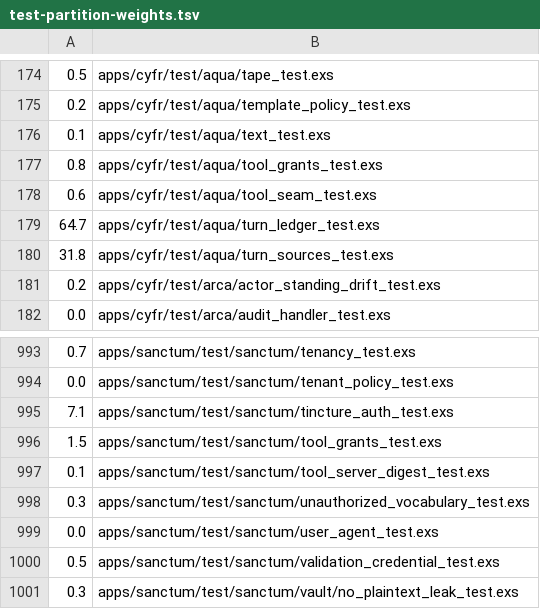
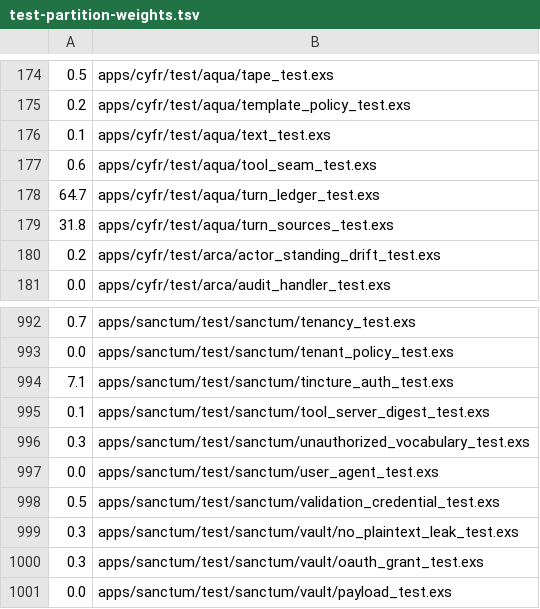
Before and after one commit to cyfrworks/cyfr, a TSV file: scripts/test-partition-weights.tsv, drawn as a sheet; only a part is shown, gaps mark what is left out; the shorter side is filled out with more unchanged rows.

Commit message:
Sanctum's tool grants and the standing declarations go
Sanctum.ToolGrants, Catalog.auto_permitted?/2 and the standing half of
action_declaration/1, Annotations' standing, VirtualTools' auto_only,
the standing half of Mount.granted_to/2, the providers' twenty standing
declarations and the one stored_answers, with Prima.Operation's and
Prima.Provider's fields for them, go. tools/list loses
annotations.actions.<action>.standing. The resource half of an action's
declaration stays.

```diff
--- a/scripts/test-partition-weights.tsv
+++ b/scripts/test-partition-weights.tsv
@@ -176,3 +176,2 @@
 0.1	apps/cyfr/test/aqua/text_test.exs
-0.8	apps/cyfr/test/aqua/tool_grants_test.exs
 0.6	apps/cyfr/test/aqua/tool_seam_test.exs
@@ -995,3 +994,2 @@
 7.1	apps/sanctum/test/sanctum/tincture_auth_test.exs
-1.5	apps/sanctum/test/sanctum/tool_grants_test.exs
 0.1	apps/sanctum/test/sanctum/tool_server_digest_test.exs
```
Also changed, not shown: 37 other files.
